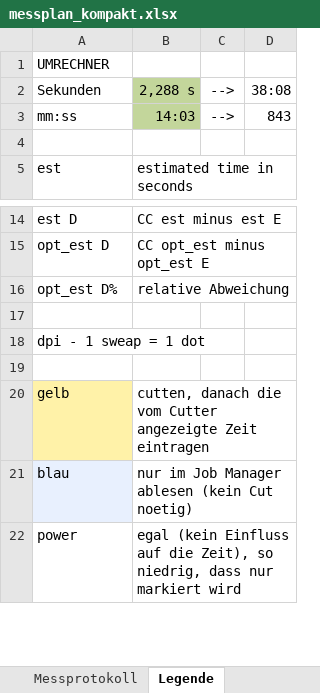
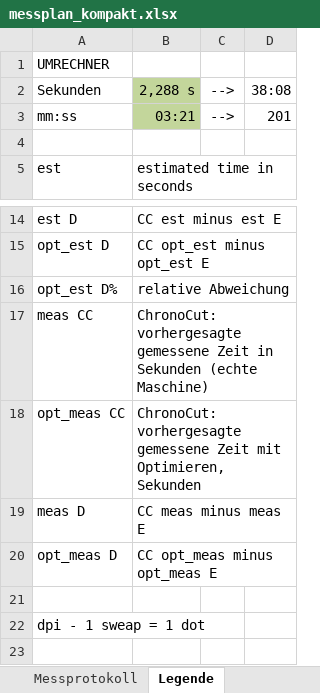
Before and after one commit to BlackCube4/ChronoCut, an Excel workbook: laser time calibration/messplan_kompakt.xlsx, sheet Legende, drawn as a sheet; only a part is shown, gaps mark what is left out; the shorter side is filled out with more unchanged rows; values as stored, in another font and other column widths than the file's, no borders; the diff names each change by its address in the sheet, - before the commit and + after, or states it on an @@ line.

Commit message:
Add measured compact series and fit scripts, untrack real jobs
- messplan_kompakt.xlsx with the measurements and ChronoCut columns
- docs/CALIBRATION.md and the scripts that reproduce the fit
- Real production files from other people are no longer tracked

```diff
--- a/laser time calibration/messplan_kompakt.xlsx (sheet Legende)
+++ b/laser time calibration/messplan_kompakt.xlsx (sheet Legende)
-B3: 14:03
+B3: 03:21
-D3: 843
+D3: 201
+row 17: meas CC | ChronoCut: vorhergesagte gemessene Zeit in Sekunden (echte Maschine)
+row 18: opt_meas CC | ChronoCut: vorhergesagte gemessene Zeit mit Optimieren, Sekunden
+row 19: meas D | CC meas minus meas E
+row 20: opt_meas D | CC opt_meas minus opt_meas E
```
Also changed, not shown: sheet Messprotokoll, 9 other files.
